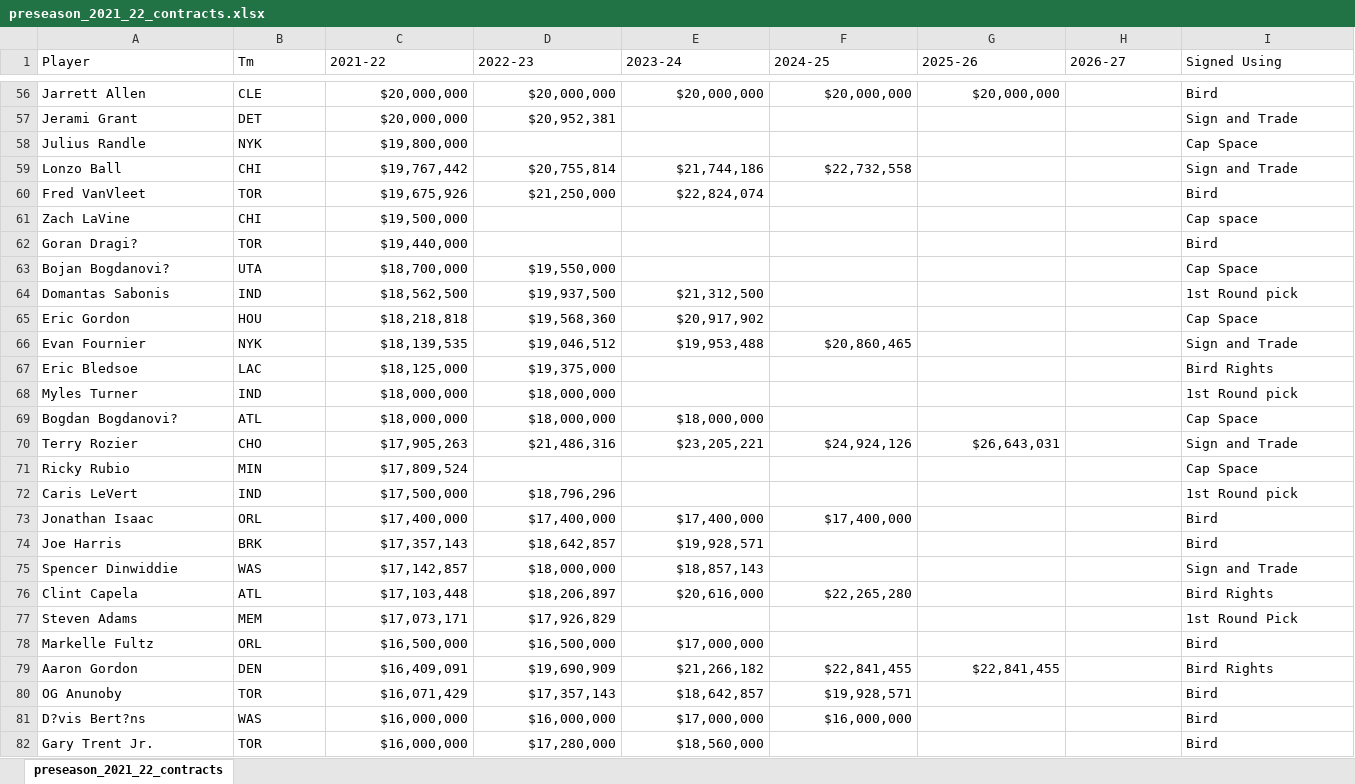
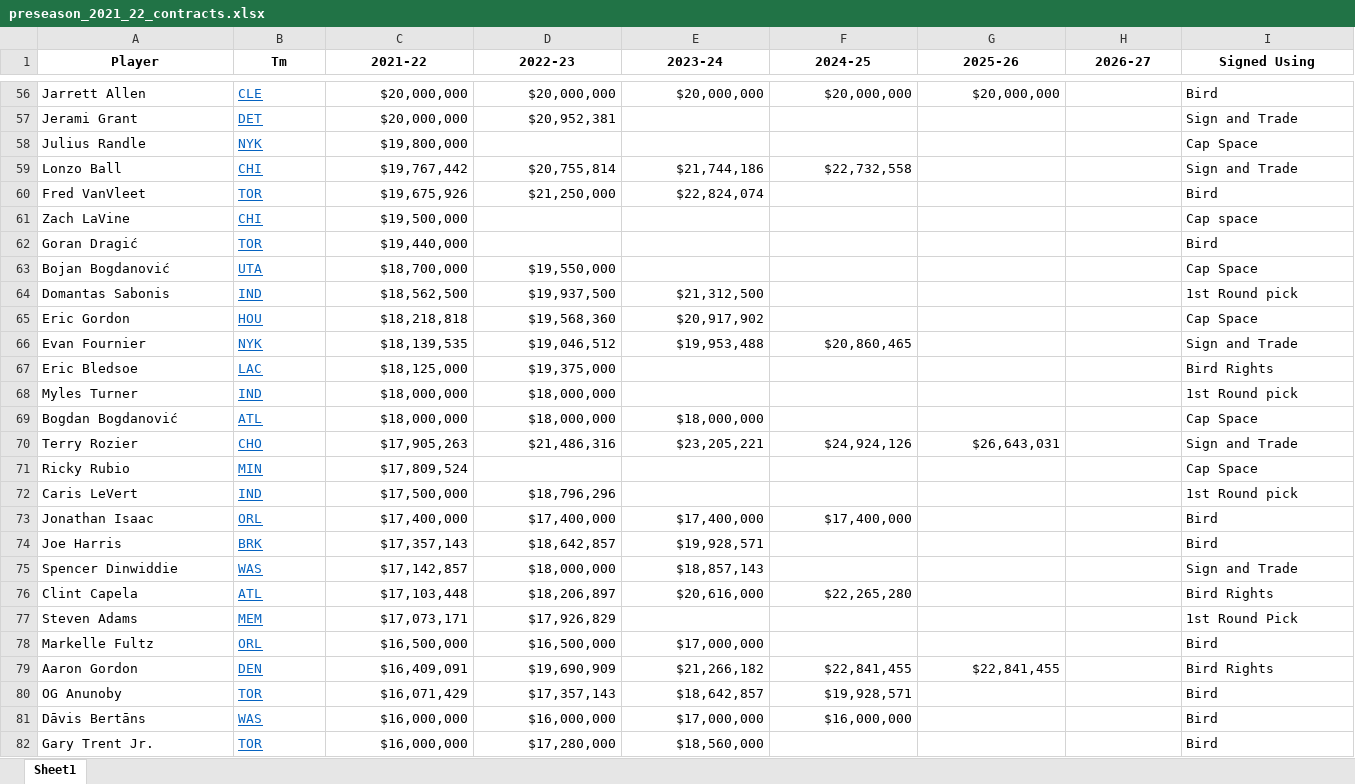
Before and after one commit to CaseySteele24/NBA, an Excel workbook: Minute Projections/Data/preseason_2021_22_contracts.xlsx, sheet Sheet1, drawn as a sheet; only a part is shown, gaps mark what is left out; values as stored, in another font and other column widths than the file's, no borders; the diff covers the shown part only; the diff names each change by its address in the sheet, - before the commit and + after, or states it on an @@ line.

```diff
--- a/Minute Projections/Data/preseason_2021_22_contracts.xlsx (sheet Sheet1)
+++ b/Minute Projections/Data/preseason_2021_22_contracts.xlsx (sheet Sheet1)
-sheet tab: preseason_2021_22_contracts
+sheet tab: Sheet1
@@ A1:I1 bold: off → on, alignment: left → center @@
@@ B56:B82 underline: off → on, text colour: black → #0563C1 @@
-A62 (Player): Goran Dragi?
+A62 (Player): Goran Dragić
-A63 (Player): Bojan Bogdanovi?
+A63 (Player): Bojan Bogdanović
-A69 (Player): Bogdan Bogdanovi?
+A69 (Player): Bogdan Bogdanović
-A81 (Player): D?vis Bert?ns
+A81 (Player): Dāvis Bertāns
```
Also changed, not shown: 11 edited cells and cell formats elsewhere in this sheet, 1 other file.
